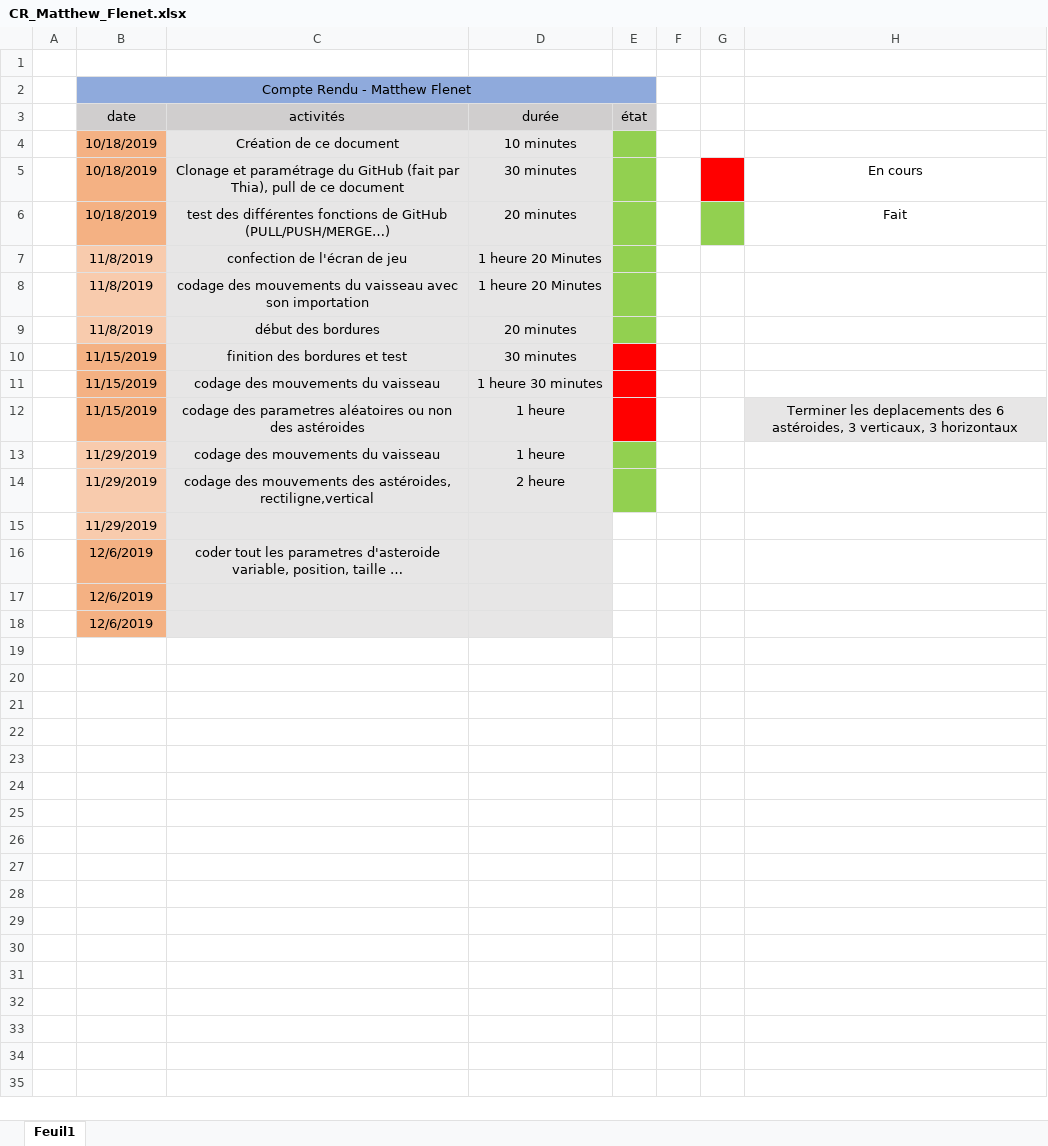
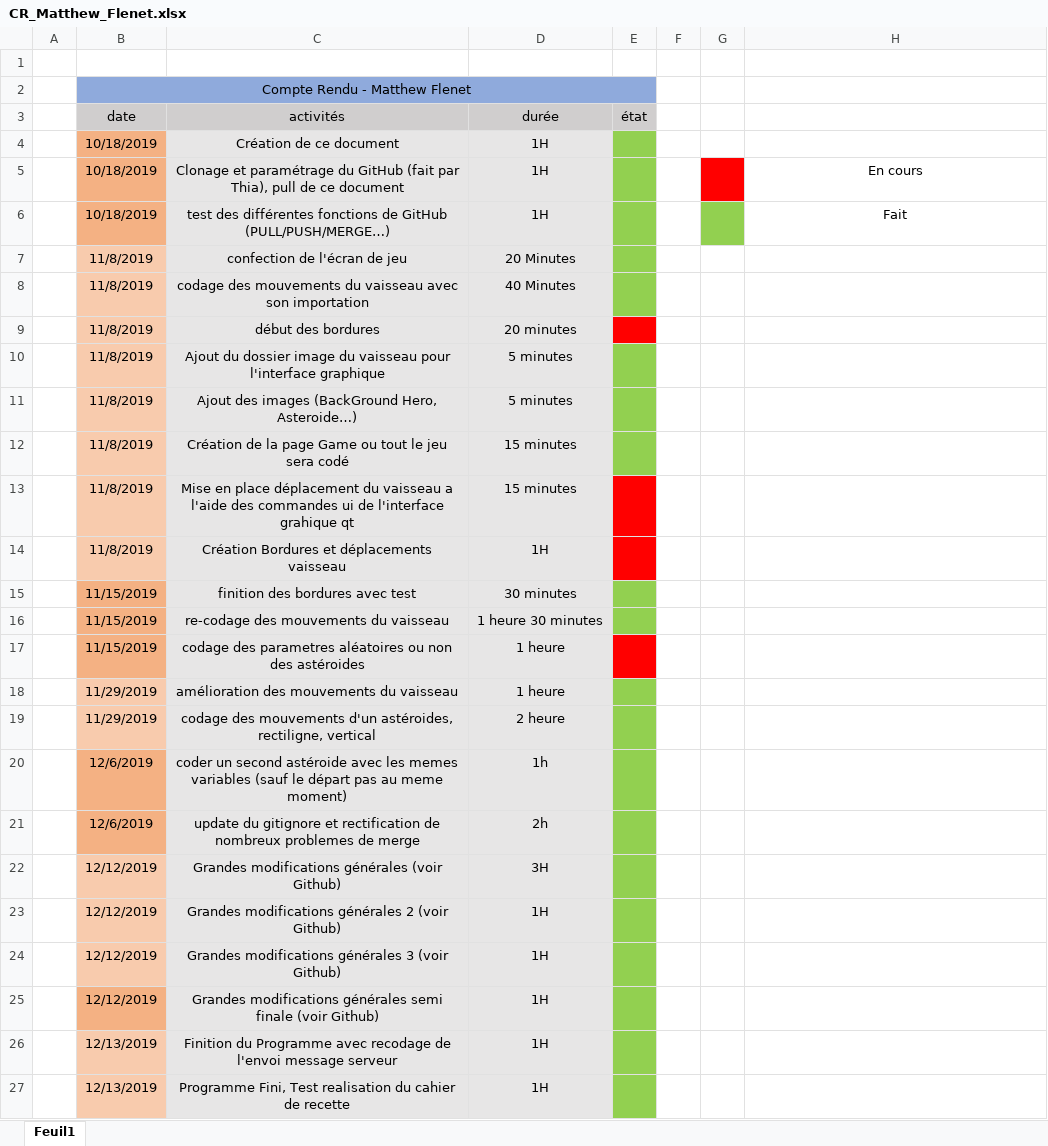
Before and after one commit to tikotti/PPO_G6_DODGE_CRUSADERS, an Excel workbook: Documentation/Fichiers personnels/CR_Matthew_Flenet.xlsx, sheet Feuil1, drawn as a sheet; values as stored, in another font and other column widths than the file's, no borders; removed rows and columns are numbered as before the commit, all else as after; the diff names each change by its address in the sheet, - before the commit and + after, or states it on an @@ line.

```diff
--- a/Documentation/Fichiers personnels/CR_Matthew_Flenet.xlsx (sheet Feuil1)
+++ b/Documentation/Fichiers personnels/CR_Matthew_Flenet.xlsx (sheet Feuil1)
-D4 (durée): 10 minutes
+D4 (durée): 1H
-D5 (durée): 30 minutes
+D5 (durée): 1H
-D6 (durée): 20 minutes
+D6 (durée): 1H
-D7 (durée): 1 heure 20 Minutes
+D7 (durée): 20 Minutes
-D8 (durée): 1 heure 20 Minutes
+D8 (durée): 40 Minutes
-E9 fill: #92D050
+E9 fill: #FF0000
+row 10:  | 11/8/2019 | Ajout du dossier image du vaisseau pour l'interface graphique | 5 minutes
+row 11:  | 11/8/2019 | Ajout des images (BackGround Hero, Asteroide…) | 5 minutes
+row 12:  | 11/8/2019 | Création de la page Game ou tout le jeu sera codé | 15 minutes
+row 13:  | 11/8/2019 | Mise en place déplacement du vaisseau a l'aide des commandes ui de l'interface grahique qt | 15 minutes
+row 14:  | 11/8/2019 | Création Bordures et déplacements vaisseau | 1H
-C15 (activités): finition des bordures et test
+C15 (activités): finition des bordures avec test
-E15:E16 fill: #FF0000
+E15:E16 fill: #92D050
-C16 (activités): codage des mouvements du vaisseau
+C16 (activités): re-codage des mouvements du vaisseau
-H17: Terminer les deplacements des 6 astéroides, 3 verticaux, 3 horizontaux
+H17: (empty)
-H17 fill: #E7E6E6
+H17 fill: none
-C18 (activités): codage des mouvements du vaisseau
+C18 (activités): amélioration des mouvements du vaisseau
-C19 (activités): …des mouvements des astéroides, rectiligne,vertical
+C19 (activités): …des mouvements d'un astéroides, rectiligne, vertical
-row 15:  | 11/29/2019
-row 16:  | 12/6/2019 | coder tout les parametres d'asteroide variable, position, taille …
-row 17:  | 12/6/2019
-row 18:  | 12/6/2019
+row 20:  | 12/6/2019 | coder un second astéroide avec les memes variables (sauf le départ pas au meme moment) | 1h
+row 21:  | 12/6/2019 | update du gitignore et rectification de nombreux problemes de merge | 2h
+row 22:  | 12/12/2019 | Grandes modifications générales (voir Github) | 3H
+row 23:  | 12/12/2019 | Grandes modifications générales 2 (voir Github) | 1H
+row 24:  | 12/12/2019 | Grandes modifications générales 3 (voir Github) | 1H
+row 25:  | 12/12/2019 | Grandes modifications générales semi finale (voir Github) | 1H
+row 26:  | 12/13/2019 | Finition du Programme avec recodage de l'envoi message serveur | 1H
+row 27:  | 12/13/2019 | Programme Fini, Test realisation du cahier de recette | 1H
```
Also changed, not shown: Documentation/Fichiers personnels/Journal -des-modifs Jules DZIUBA.xlsx, 8 other files.
